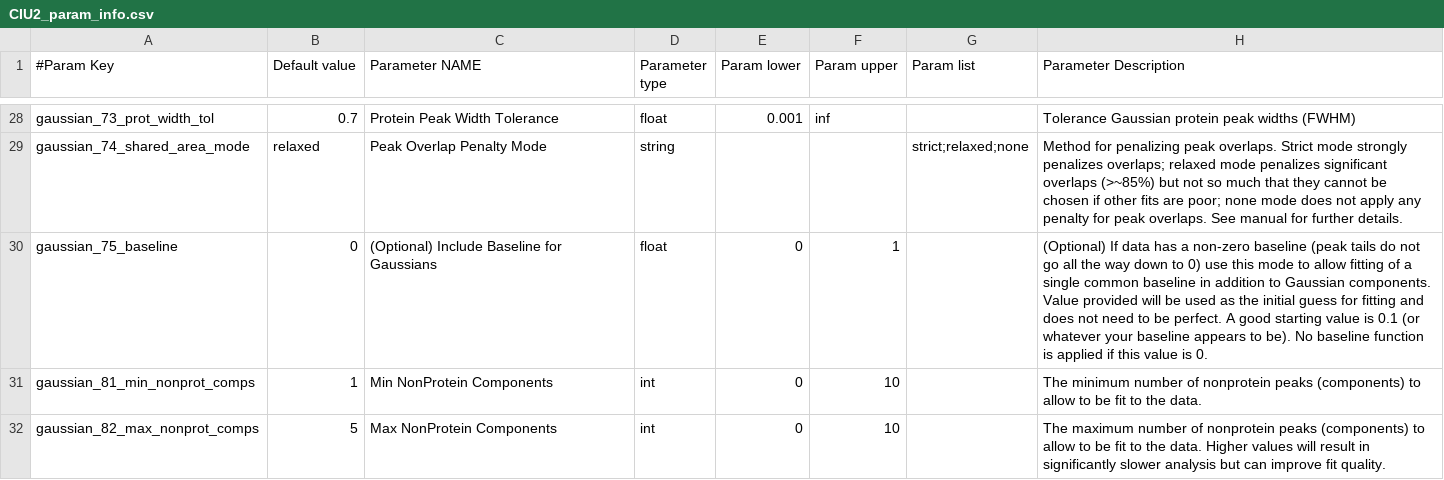
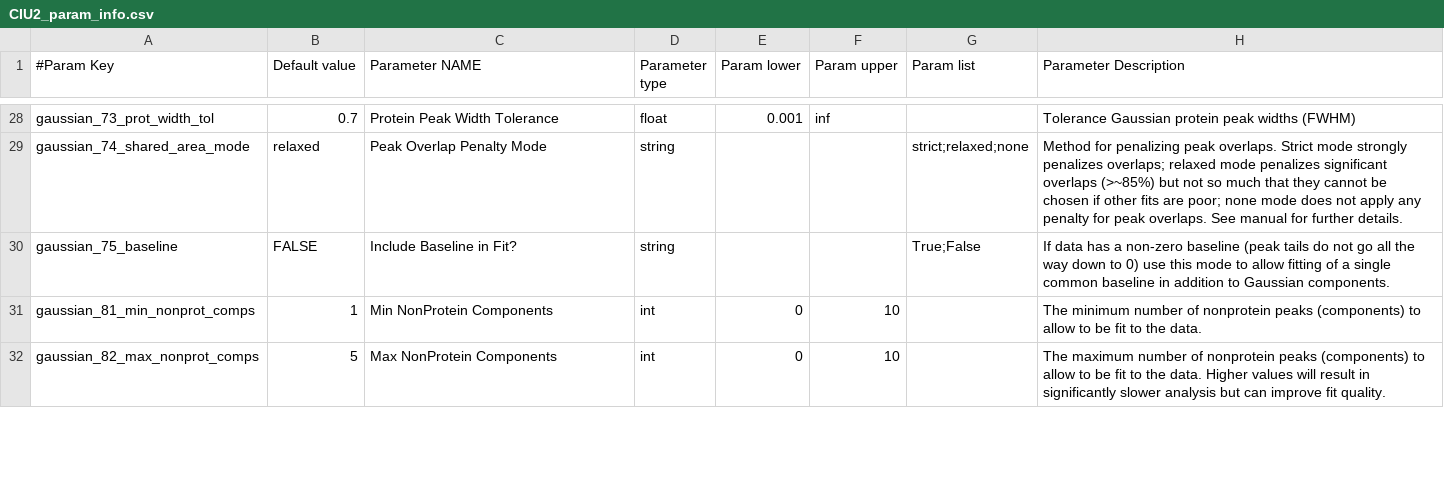
Before and after one commit to dpolasky/ciusuite2, a CSV file: CIU2_param_info.csv, drawn as a sheet; only a part is shown, gaps mark what is left out.

Commit message:
Gaussian baseline mode parameter update

```diff
--- a/CIU2_param_info.csv
+++ b/CIU2_param_info.csv
@@ -29,3 +29,3 @@ gaussian_73_prot_width_tol,0.7,Protein Peak Width Tolerance,float,0.001,inf,,Tol
 gaussian_74_shared_area_mode,relaxed,Peak Overlap Penalty Mode,string,,,strict;relaxed;none,Method for penalizing peak overlaps. Strict mode strongly penalizes overlaps; relaxed mode penalizes significant overlaps (>~85%) but not so much that they cannot be chosen if other fits are poor; none mode does not apply any penalty for peak overlaps. See manual for further details.
-gaussian_75_baseline,0,(Optional) Include Baseline for Gaussians,float,0,1,,(Optional) If data has a non-zero baseline (peak tails do not go all the way down to 0) use this mode to allow fitting of a single common baseline in addition to Gaussian components. Value provided will be used as the initial guess for fitting and does not need to be perfect. A good starting value is 0.1 (or whatever your baseline appears to be). No baseline function is applied if this value is 0.
+gaussian_75_baseline,FALSE,Include Baseline in Fit?,string,,,True;False,If data has a non-zero baseline (peak tails do not go all the way down to 0) use this mode to allow fitting of a single common baseline in addition to Gaussian components.
 gaussian_81_min_nonprot_comps,1,Min NonProtein Components,int,0,10,,The minimum number of nonprotein peaks (components) to allow to be fit to the data.
```
Also changed, not shown: 1 other file.
